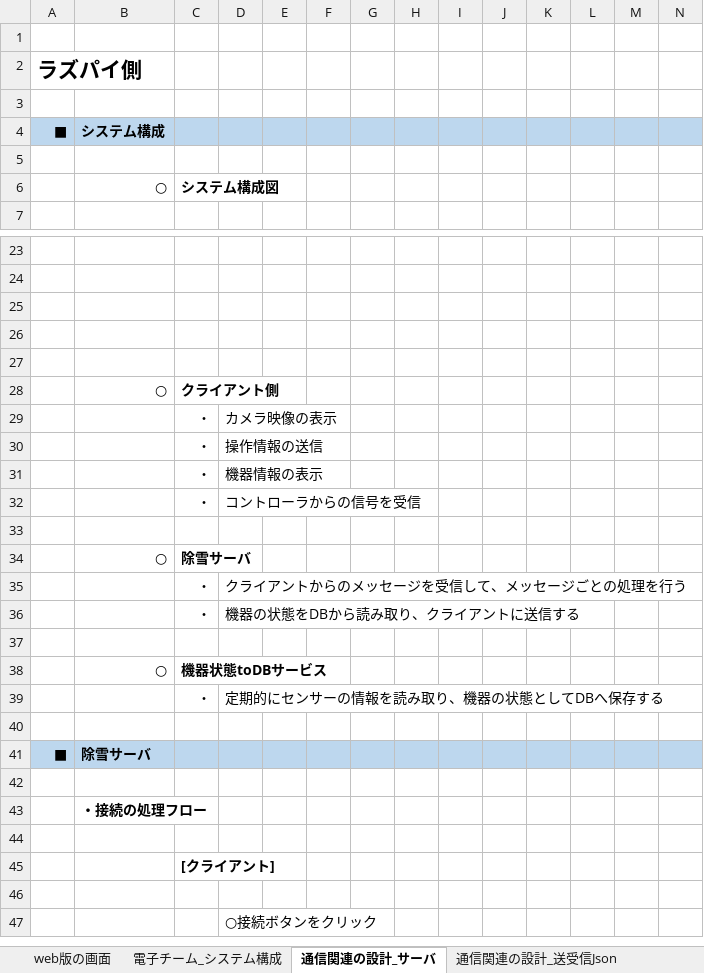
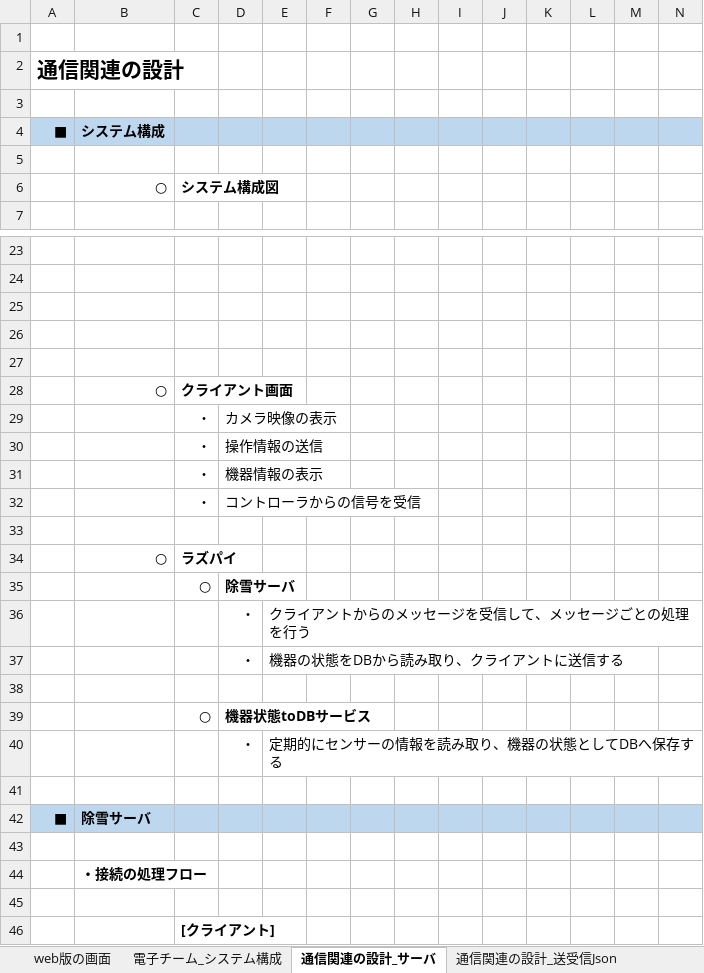
Before and after one commit to ikuratakashi/jyosetu, an Excel workbook: 設計書_自宅.xlsx, sheet 通信関連の設計_サーバ, drawn as a sheet; only a part is shown, gaps mark what is left out; the shorter side is filled out with more unchanged rows; values as stored, in another font and other column widths than the file's, no borders; charts and pictures not drawn; removed rows and columns are numbered as before the commit, all else as after; rows hold the shown columns only; the diff names each change by its address in the sheet, - before the commit and + after, or states it on an @@ line.

Commit message:
名もなき修正

```diff
--- a/設計書_自宅.xlsx (sheet 通信関連の設計_サーバ)
+++ b/設計書_自宅.xlsx (sheet 通信関連の設計_サーバ)
-A2: ラズパイ側
+A2: 通信関連の設計
-C28: クライアント側
+C28: クライアント画面
-C34: 除雪サーバ
+C34: ラズパイ
-row 35:  |  | ・ | クライアントからのメッセージを受信して、メッセージごとの処理を行う
-row 36:  |  | ・ | 機器の状態をDBから読み取り、クライアントに送信する
+row 35:  |  | ○ | 除雪サーバ
+row 36:  |  |  | ・ | クライアントからのメッセージを受信して、メッセージごとの処理を行う
+row 37:  |  |  | ・ | 機器の状態をDBから読み取り、クライアントに送信する
-row 38:  | ○ | 機器状態toDBサービス
-row 39:  |  | ・ | 定期的にセンサーの情報を読み取り、機器の状態としてDBへ保存する
+row 39:  |  | ○ | 機器状態toDBサービス
+row 40:  |  |  | ・ | 定期的にセンサーの情報を読み取り、機器の状態としてDBへ保存する
```
Also changed, not shown: charts or pictures.
